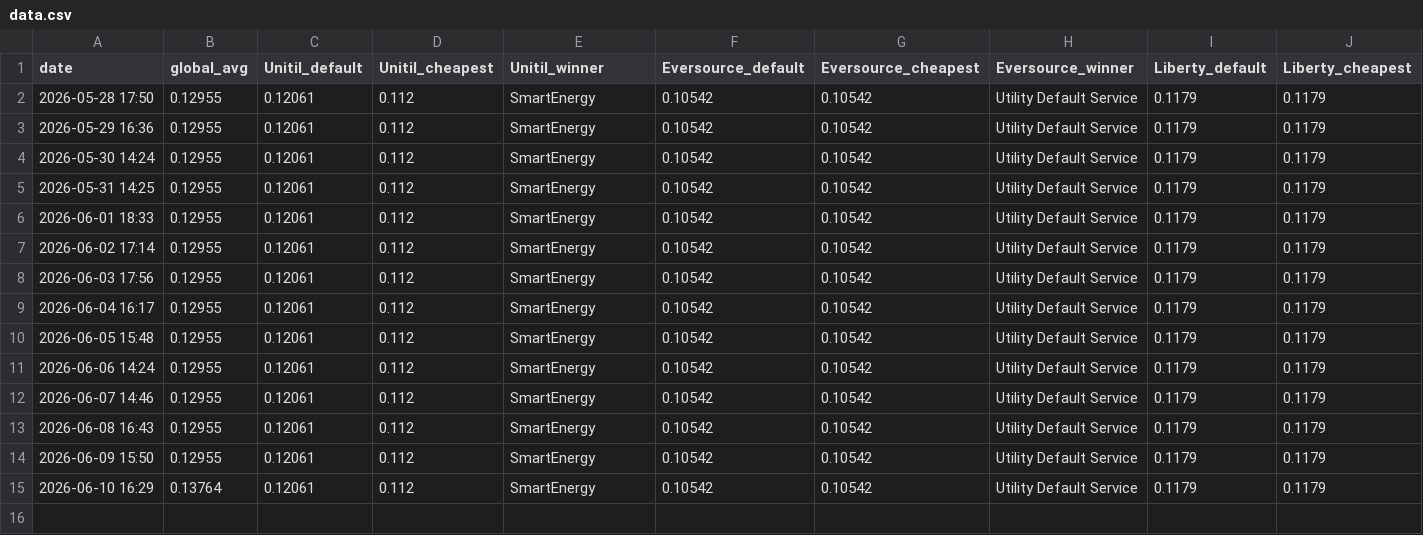
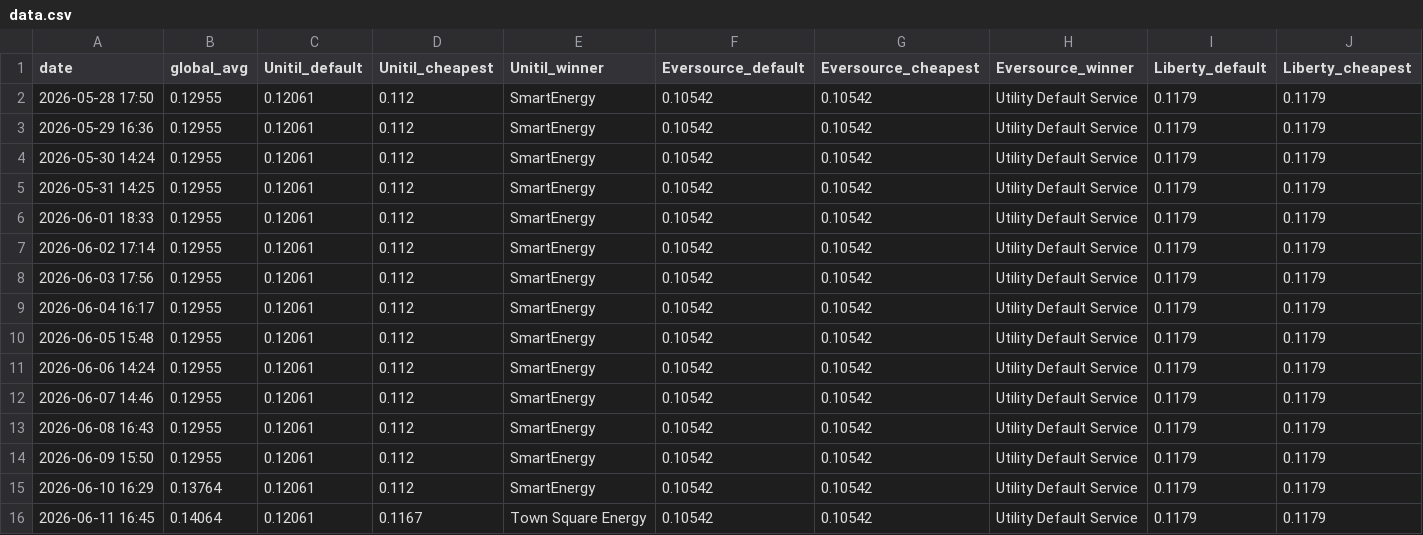
Before and after one commit to amurabito/nh-energy, a CSV file: data.csv, drawn as a sheet; only a part is shown; rows hold the shown columns only; the diff names each change by its address in the sheet, - before the commit and + after, or states it on an @@ line.

```diff
--- a/data.csv
+++ b/data.csv
+row 16: 2026-06-11 16:45 | 0.14064 | 0.12061 | 0.1167 | Town Square Energy | 0.10542 | 0.10542 | Utility Default Service | 0.1179 | 0.1179
```
Also changed, not shown: 3 other files.
